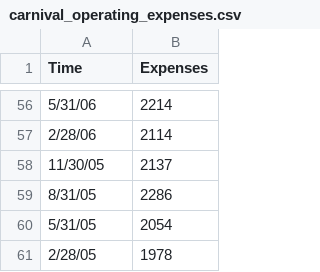
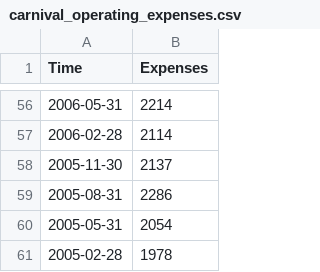
Before and after one commit to danielhwei/DukeFinance, a CSV file: carnival_operating_expenses.csv, drawn as a sheet; only a part is shown, gaps mark what is left out; the diff covers the shown part only.

```diff
--- a/carnival_operating_expenses.csv
+++ b/carnival_operating_expenses.csv
@@ -56,6 +56,6 @@
-5/31/06,2214
-2/28/06,2114
-11/30/05,2137
-8/31/05,2286
-5/31/05,2054
-2/28/05,1978
+2006-05-31,2214
+2006-02-28,2114
+2005-11-30,2137
+2005-08-31,2286
+2005-05-31,2054
+2005-02-28,1978
```
Also changed, not shown: 54 edited cells elsewhere in this file.
